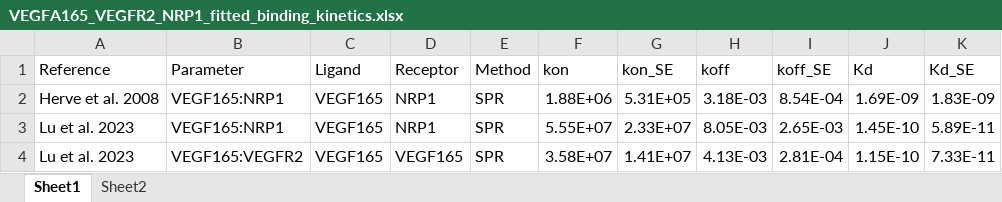
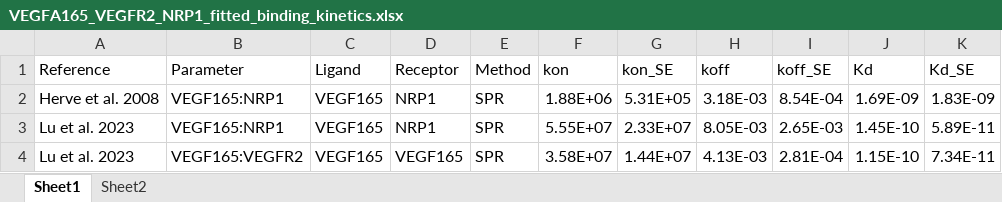
Before and after one commit to YunjeongLee/meta-analysis-for-VEGF-signaling, an Excel workbook: data/VEGFA165_VEGFR2_NRP1_fitted_binding_kinetics.xlsx, sheet Sheet1, drawn as a sheet; values as stored, in another font and other column widths than the file's, no borders; the diff names each change by its address in the sheet, - before the commit and + after, or states it on an @@ line.

Commit message:
update kd of NRP1 fitted data excel sheet

```diff
--- a/data/VEGFA165_VEGFR2_NRP1_fitted_binding_kinetics.xlsx (sheet Sheet1)
+++ b/data/VEGFA165_VEGFR2_NRP1_fitted_binding_kinetics.xlsx (sheet Sheet1)
-G4 (kon_SE): 1.41E+07
+G4 (kon_SE): 1.44E+07
-K4 (Kd_SE): 7.33E-11
+K4 (Kd_SE): 7.34E-11
```
Also changed, not shown: sheet Sheet2, formulas that keep their value.
